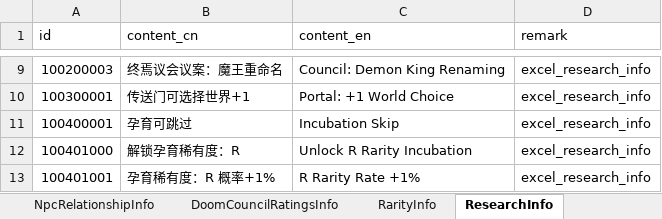
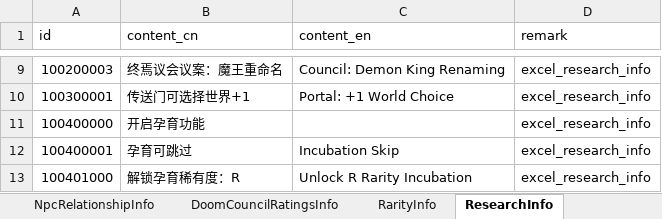
Before and after one commit to wobushiren79/DemonLordRoguelike, an Excel workbook: Demon Lord Roguelike/Assets/Data/Excel/excel_language[多语言_FrameWork].xlsx, sheet ResearchInfo, drawn as a sheet; only a part is shown, gaps mark what is left out; the shorter side is filled out with more unchanged rows; values as stored, in another font and other column widths than the file's, no borders; the diff names each change by its address in the sheet, - before the commit and + after, or states it on an @@ line.

```diff
--- a/Demon Lord Roguelike/Assets/Data/Excel/excel_language[多语言_FrameWork].xlsx (sheet ResearchInfo)
+++ b/Demon Lord Roguelike/Assets/Data/Excel/excel_language[多语言_FrameWork].xlsx (sheet ResearchInfo)
+row 11: 100400000 | 开启孕育功能 |  | excel_research_info
```
Also changed, not shown: sheet UIText, Demon Lord Roguelike/Assets/Data/Excel/excel_fight_type_conquer_info[战斗-征服模式].xlsx, Demon Lord Roguelike/Assets/Data/Excel/excel_game_world_info[游戏世界信息].xlsx, 46 other files.
